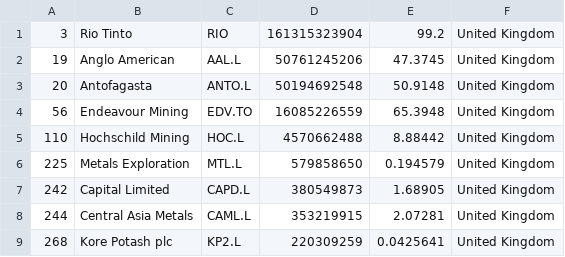
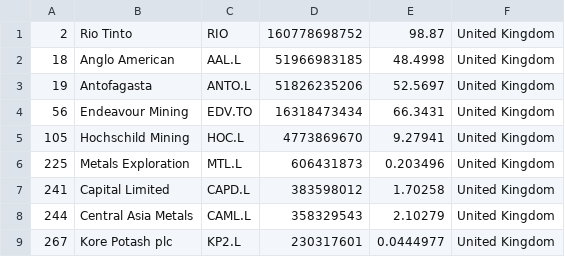
Before and after one commit to Cortizf50/merida-june-6-2024, a CSV file: companies_united_kingdom.csv, drawn as a sheet.

```diff
--- a/companies_united_kingdom.csv
+++ b/companies_united_kingdom.csv
@@ -1,9 +1,9 @@
-"3","Rio Tinto","RIO","161315323904","99.2","United Kingdom"
-"19","Anglo American","AAL.L","50761245206","47.3745","United Kingdom"
-"20","Antofagasta","ANTO.L","50194692548","50.9148","United Kingdom"
-"56","Endeavour Mining","EDV.TO","16085226559","65.3948","United Kingdom"
-"110","Hochschild Mining","HOC.L","4570662488","8.88442","United Kingdom"
-"225","Metals Exploration","MTL.L","579858650","0.194579","United Kingdom"
-"242","Capital Limited","CAPD.L","380549873","1.68905","United Kingdom"
-"244","Central Asia Metals","CAML.L","353219915","2.07281","United Kingdom"
-"268","Kore Potash plc","KP2.L","220309259","0.0425641","United Kingdom"
+"2","Rio Tinto","RIO","160778698752","98.87","United Kingdom"
+"18","Anglo American","AAL.L","51966983185","48.4998","United Kingdom"
+"19","Antofagasta","ANTO.L","51826235206","52.5697","United Kingdom"
+"56","Endeavour Mining","EDV.TO","16318473434","66.3431","United Kingdom"
+"105","Hochschild Mining","HOC.L","4773869670","9.27941","United Kingdom"
+"225","Metals Exploration","MTL.L","606431873","0.203496","United Kingdom"
+"241","Capital Limited","CAPD.L","383598012","1.70258","United Kingdom"
+"244","Central Asia Metals","CAML.L","358329543","2.10279","United Kingdom"
+"267","Kore Potash plc","KP2.L","230317601","0.0444977","United Kingdom"
```
Also changed, not shown: companies-all.csv, 1 other file.
